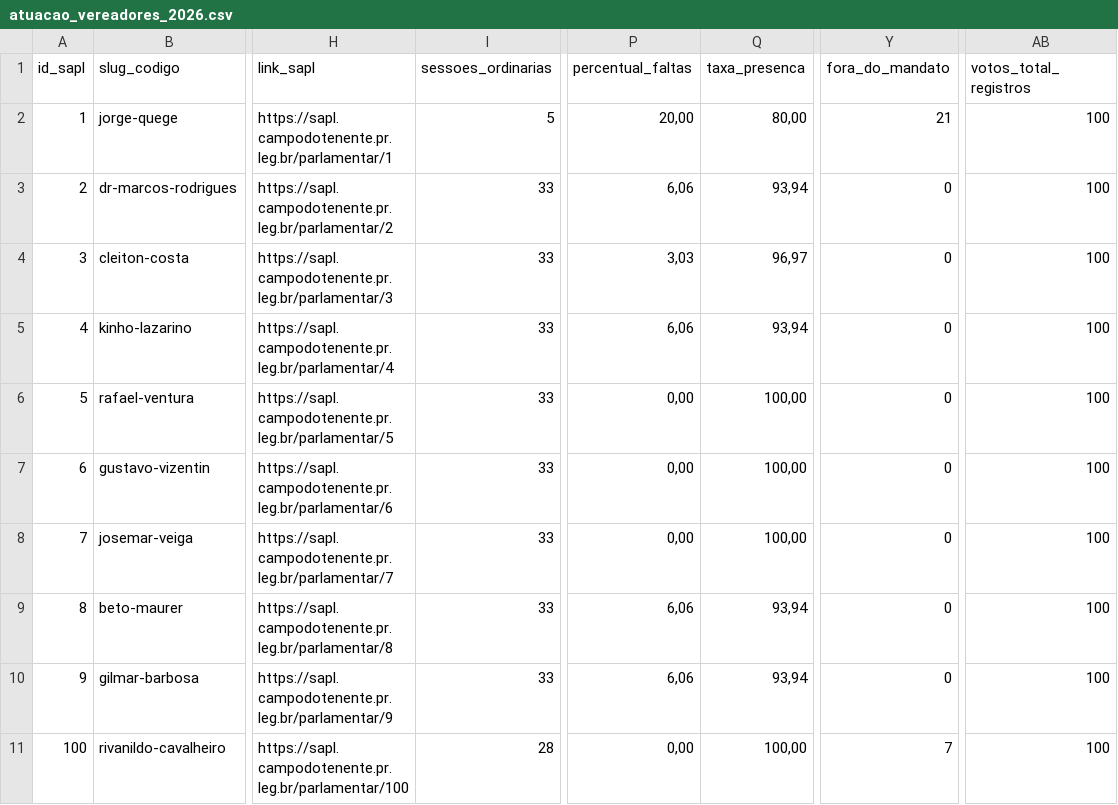
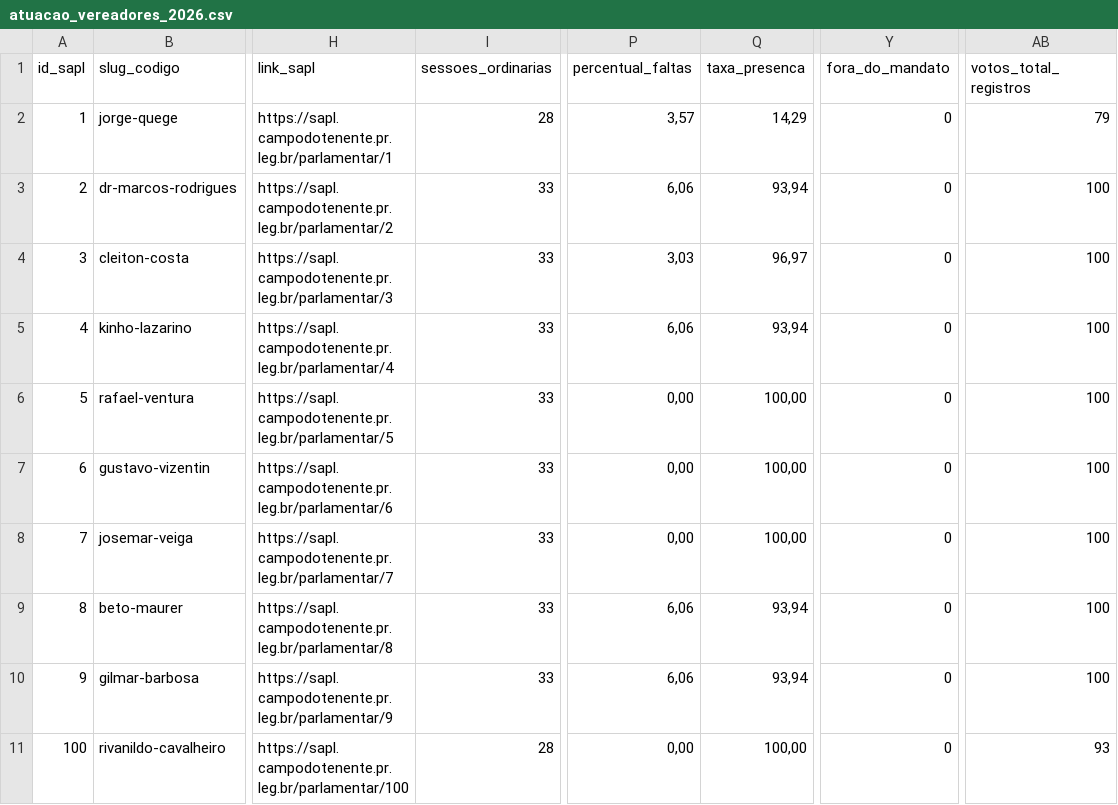
Before and after one commit to EmPratosLimpos/campo-do-tenente, a CSV file: dados/tratados/atuacao_vereadores_2026.csv, drawn as a sheet; only a part is shown, gaps mark what is left out; the diff names each change by its address in the sheet, - before the commit and + after, or states it on an @@ line.

Commit message:
Regenera a atuacao com a nova regra de presenca no mandato

```diff
--- a/dados/tratados/atuacao_vereadores_2026.csv
+++ b/dados/tratados/atuacao_vereadores_2026.csv
-I2 (sessoes_ordinarias): 5
+I2 (sessoes_ordinarias): 28
-P2 (percentual_faltas): 20,00
+P2 (percentual_faltas): 3,57
-Q2 (taxa_presenca): 80,00
+Q2 (taxa_presenca): 14,29
-Y2 (fora_do_mandato): 21
+Y2 (fora_do_mandato): 0
-AB2 (votos_total_registros): 100
+AB2 (votos_total_registros): 79
-Y11 (fora_do_mandato): 7
+Y11 (fora_do_mandato): 0
-AB11 (votos_total_registros): 100
+AB11 (votos_total_registros): 93
```
Also changed, not shown: 5 other files.
